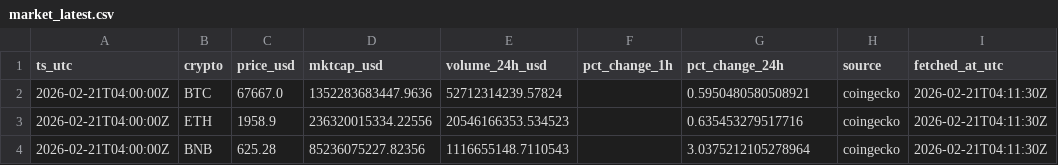
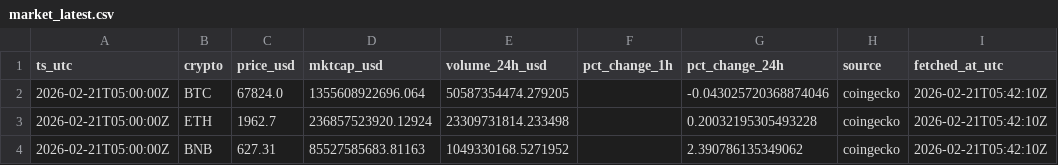
Before and after one commit to gertidokaj/crypto-sentiment-forecasting, a CSV file: data/live/market_latest.csv, drawn as a sheet.

```diff
--- a/data/live/market_latest.csv
+++ b/data/live/market_latest.csv
@@ -1,4 +1,4 @@
 ts_utc,crypto,price_usd,mktcap_usd,volume_24h_usd,pct_change_1h,pct_change_24h,source,fetched_at_utc
-2026-02-21T04:00:00Z,BTC,67667.0,1352283683447.9636,52712314239.57824,,0.5950480580508921,coingecko,2026-02-21T04:11:30Z
-2026-02-21T04:00:00Z,ETH,1958.9,236320015334.22556,20546166353.534523,,0.635453279517716,coingecko,2026-02-21T04:11:30Z
-2026-02-21T04:00:00Z,BNB,625.28,85236075227.82356,1116655148.7110543,,3.0375212105278964,coingecko,2026-02-21T04:11:30Z
+2026-02-21T05:00:00Z,BTC,67824.0,1355608922696.064,50587354474.279205,,-0.043025720368874046,coingecko,2026-02-21T05:42:10Z
+2026-02-21T05:00:00Z,ETH,1962.7,236857523920.12924,23309731814.233498,,0.20032195305493228,coingecko,2026-02-21T05:42:10Z
+2026-02-21T05:00:00Z,BNB,627.31,85527585683.81163,1049330168.5271952,,2.390786135349062,coingecko,2026-02-21T05:42:10Z
```
Also changed, not shown: data/live/features_latest.csv, data/live/market_history.csv, 6 other files.
